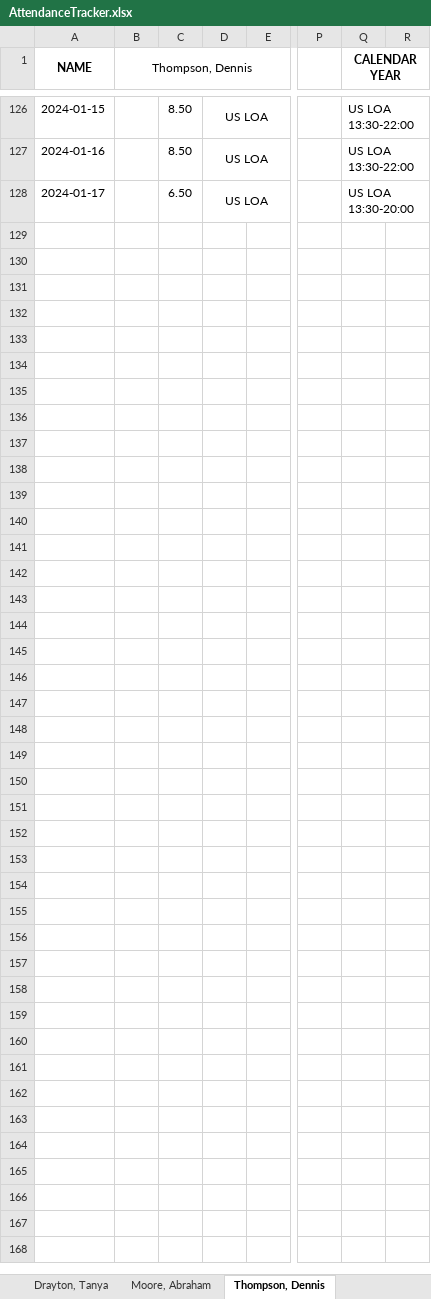
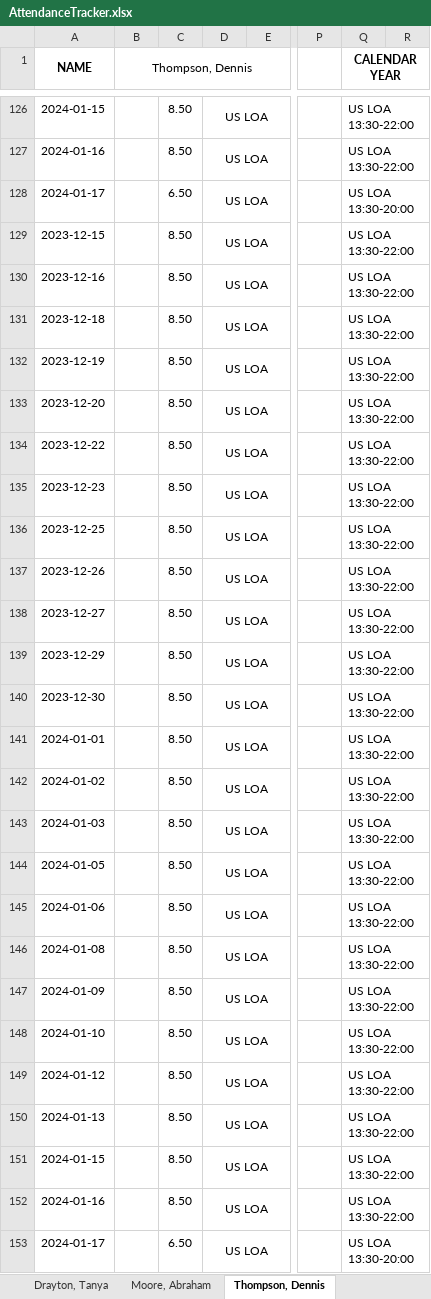
Before and after one commit to TimiMalomo/AttendanceTracker, an Excel workbook: AttendanceTracker.xlsx, sheet Thompson, Dennis, drawn as a sheet; only a part is shown, gaps mark what is left out; values as stored, in another font and other column widths than the file's, no borders; conditional formats not drawn; rows hold the shown columns only; the diff names each change by its address in the sheet, - before the commit and + after, or states it on an @@ line.

```diff
--- a/AttendanceTracker.xlsx (sheet Thompson, Dennis)
+++ b/AttendanceTracker.xlsx (sheet Thompson, Dennis)
+row 129: 2023-12-15 |  | 8.50 | US LOA |  |  | US LOA 13:30-22:00
+row 130: 2023-12-16 |  | 8.50 | US LOA |  |  | US LOA 13:30-22:00
+row 131: 2023-12-18 |  | 8.50 | US LOA |  |  | US LOA 13:30-22:00
+row 132: 2023-12-19 |  | 8.50 | US LOA |  |  | US LOA 13:30-22:00
+row 133: 2023-12-20 |  | 8.50 | US LOA |  |  | US LOA 13:30-22:00
+row 134: 2023-12-22 |  | 8.50 | US LOA |  |  | US LOA 13:30-22:00
+row 135: 2023-12-23 |  | 8.50 | US LOA |  |  | US LOA 13:30-22:00
+row 136: 2023-12-25 |  | 8.50 | US LOA |  |  | US LOA 13:30-22:00
+row 137: 2023-12-26 |  | 8.50 | US LOA |  |  | US LOA 13:30-22:00
+row 138: 2023-12-27 |  | 8.50 | US LOA |  |  | US LOA 13:30-22:00
+row 139: 2023-12-29 |  | 8.50 | US LOA |  |  | US LOA 13:30-22:00
+row 140: 2023-12-30 |  | 8.50 | US LOA |  |  | US LOA 13:30-22:00
+row 141: 2024-01-01 |  | 8.50 | US LOA |  |  | US LOA 13:30-22:00
+row 142: 2024-01-02 |  | 8.50 | US LOA |  |  | US LOA 13:30-22:00
+row 143: 2024-01-03 |  | 8.50 | US LOA |  |  | US LOA 13:30-22:00
+row 144: 2024-01-05 |  | 8.50 | US LOA |  |  | US LOA 13:30-22:00
+row 145: 2024-01-06 |  | 8.50 | US LOA |  |  | US LOA 13:30-22:00
+row 146: 2024-01-08 |  | 8.50 | US LOA |  |  | US LOA 13:30-22:00
+row 147: 2024-01-09 |  | 8.50 | US LOA |  |  | US LOA 13:30-22:00
+row 148: 2024-01-10 |  | 8.50 | US LOA |  |  | US LOA 13:30-22:00
+row 149: 2024-01-12 |  | 8.50 | US LOA |  |  | US LOA 13:30-22:00
+row 150: 2024-01-13 |  | 8.50 | US LOA |  |  | US LOA 13:30-22:00
+row 151: 2024-01-15 |  | 8.50 | US LOA |  |  | US LOA 13:30-22:00
+row 152: 2024-01-16 |  | 8.50 | US LOA |  |  | US LOA 13:30-22:00
+row 153: 2024-01-17 |  | 6.50 | US LOA |  |  | US LOA 13:30-20:00
```
Also changed, not shown: sheet Puller, Paige, sheet Drayton, Tanya, sheet Ebaugh-Jennings, Teresa, sheet Coombs-Martin, India, sheet Parker, Edra, sheet Moore, Abraham, 4 more sheets.
